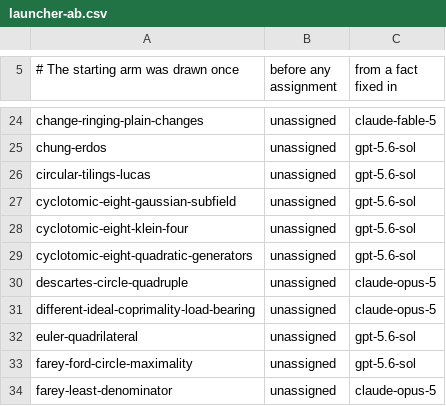
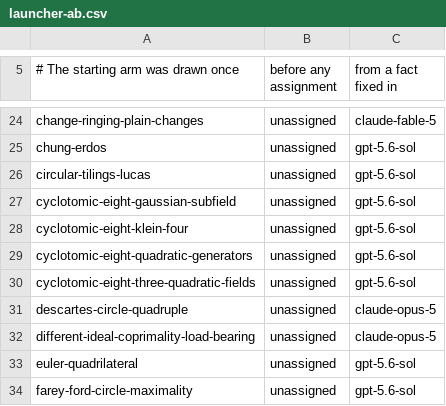
Before and after one commit to carlok/LeanFrontier, a CSV file: experiments/launcher-ab.csv, drawn as a sheet; only a part is shown, gaps mark what is left out; the shorter side is filled out with more unchanged rows.

```diff
--- a/experiments/launcher-ab.csv
+++ b/experiments/launcher-ab.csv
@@ -29,2 +29,3 @@ cyclotomic-eight-klein-four,unassigned,gpt-5.6-sol
 cyclotomic-eight-quadratic-generators,unassigned,gpt-5.6-sol
+cyclotomic-eight-three-quadratic-fields,unassigned,gpt-5.6-sol
 descartes-circle-quadruple,unassigned,claude-opus-5
```
Also changed, not shown: experiments/accumulation.csv, 2 other files.
